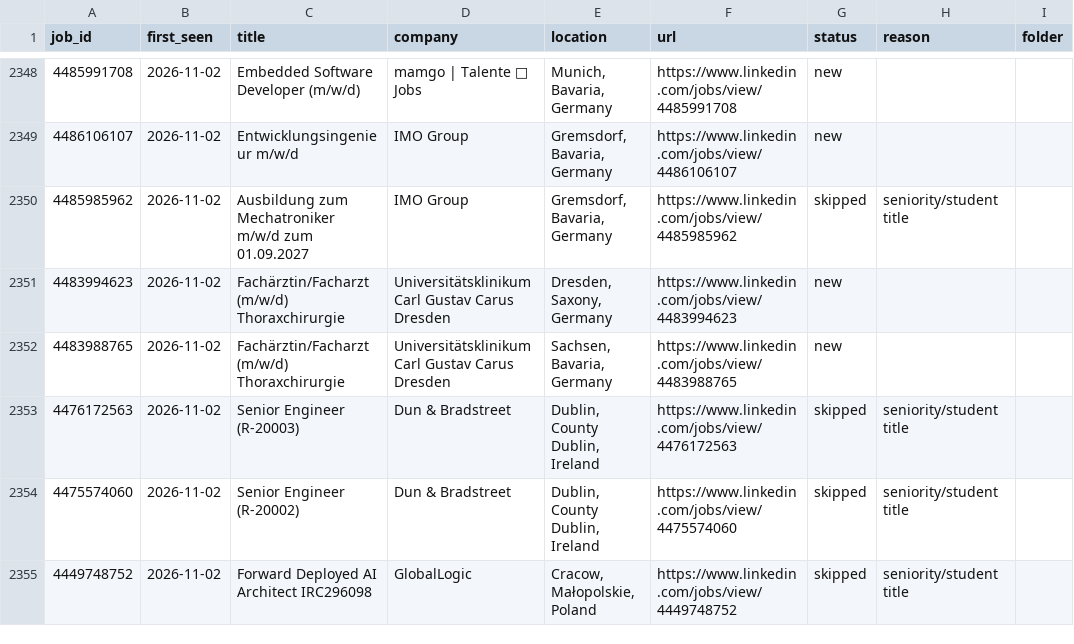
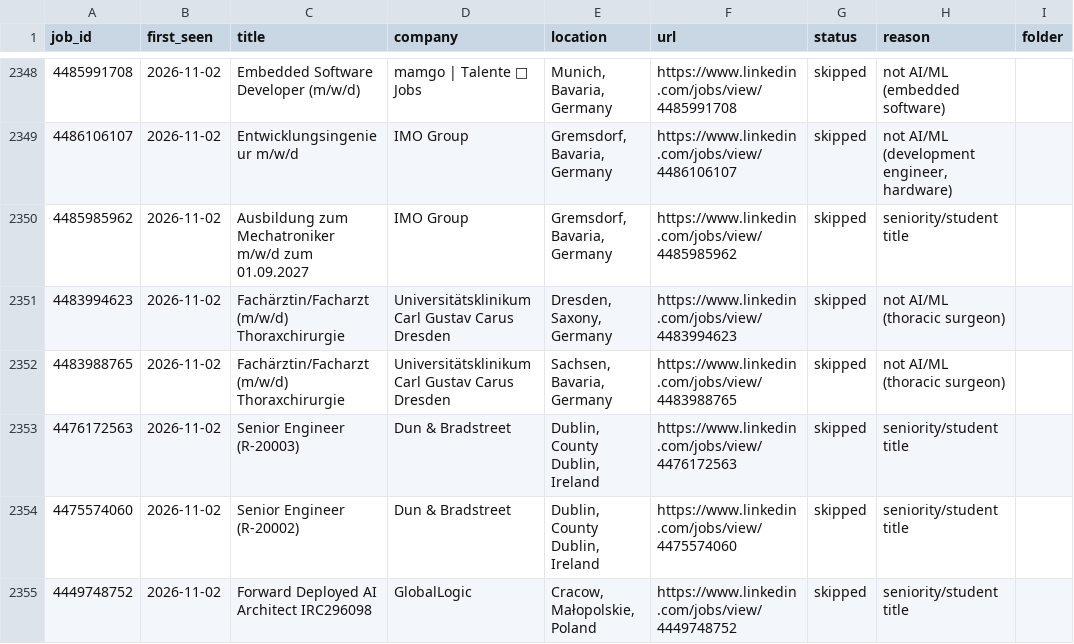
Before and after one commit to bhairapuchanduprasad/job-applications-app, a CSV file: data/scout/seen-jobs.csv, drawn as a sheet; only a part is shown, gaps mark what is left out; the diff covers the shown part only.

```diff
--- a/data/scout/seen-jobs.csv
+++ b/data/scout/seen-jobs.csv
@@ -2348,6 +2348,6 @@ job_id,first_seen,title,company,location,url,status,reason,folder
-4485991708,2026-11-02,Embedded Software Developer (m/w/d),mamgo | Talente 🔗 Jobs,"Munich, Bavaria, Germany",https://www.linkedin.com/jobs/view/4485991708,new,,
-4486106107,2026-11-02,Entwicklungsingenieur m/w/d,IMO Group,"Gremsdorf, Bavaria, Germany",https://www.linkedin.com/jobs/view/4486106107,new,,
+4485991708,2026-11-02,Embedded Software Developer (m/w/d),mamgo | Talente 🔗 Jobs,"Munich, Bavaria, Germany",https://www.linkedin.com/jobs/view/4485991708,skipped,not AI/ML (embedded software),
+4486106107,2026-11-02,Entwicklungsingenieur m/w/d,IMO Group,"Gremsdorf, Bavaria, Germany",https://www.linkedin.com/jobs/view/4486106107,skipped,"not AI/ML (development engineer, hardware)",
 4485985962,2026-11-02,Ausbildung zum Mechatroniker m/w/d zum 01.09.2027,IMO Group,"Gremsdorf, Bavaria, Germany",https://www.linkedin.com/jobs/view/4485985962,skipped,seniority/student title,
-4483994623,2026-11-02,Fachärztin/Facharzt (m/w/d) Thoraxchirurgie,Universitätsklinikum Carl Gustav Carus Dresden,"Dresden, Saxony, Germany",https://www.linkedin.com/jobs/view/4483994623,new,,
-4483988765,2026-11-02,Fachärztin/Facharzt (m/w/d) Thoraxchirurgie,Universitätsklinikum Carl Gustav Carus Dresden,"Sachsen, Bavaria, Germany",https://www.linkedin.com/jobs/view/4483988765,new,,
+4483994623,2026-11-02,Fachärztin/Facharzt (m/w/d) Thoraxchirurgie,Universitätsklinikum Carl Gustav Carus Dresden,"Dresden, Saxony, Germany",https://www.linkedin.com/jobs/view/4483994623,skipped,not AI/ML (thoracic surgeon),
+4483988765,2026-11-02,Fachärztin/Facharzt (m/w/d) Thoraxchirurgie,Universitätsklinikum Carl Gustav Carus Dresden,"Sachsen, Bavaria, Germany",https://www.linkedin.com/jobs/view/4483988765,skipped,not AI/ML (thoracic surgeon),
 4476172563,2026-11-02,Senior Engineer (R-20003),Dun & Bradstreet,"Dublin, County Dublin, Ireland",https://www.linkedin.com/jobs/view/4476172563,skipped,seniority/student title,
```
Also changed, not shown: 72 edited cells elsewhere in this file, 1 other file.
